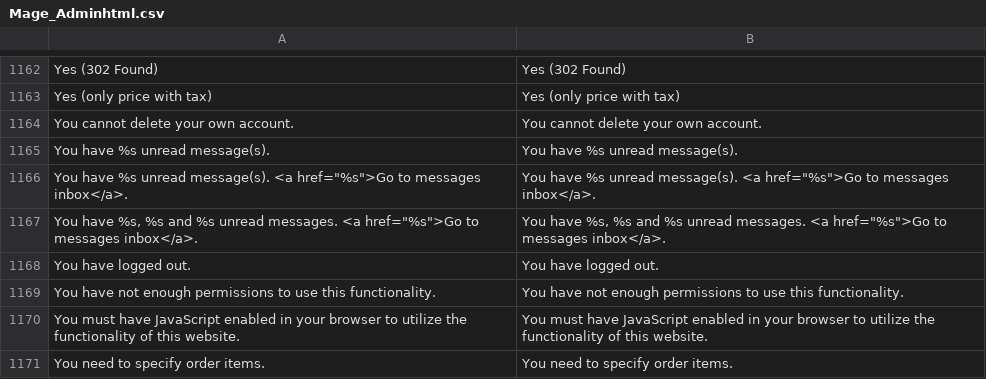
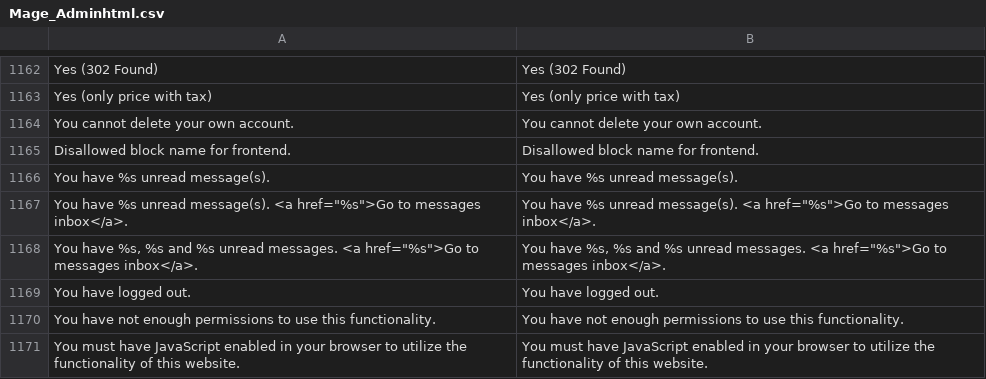
Before and after one commit to shaibon/magento_1.8.1, a CSV file: app/locale/en_US/Mage_Adminhtml.csv, drawn as a sheet; only a part is shown, gaps mark what is left out; the shorter side is filled out with more unchanged rows.

```diff
--- a/app/locale/en_US/Mage_Adminhtml.csv
+++ b/app/locale/en_US/Mage_Adminhtml.csv
@@ -1164,2 +1164,3 @@
 "You cannot delete your own account.","You cannot delete your own account."
+"Disallowed block name for frontend.","Disallowed block name for frontend."
 "You have %s unread message(s).","You have %s unread message(s)."
```
Also changed, not shown: app/locale/en_US/Mage_Customer.csv, 54 other files.
